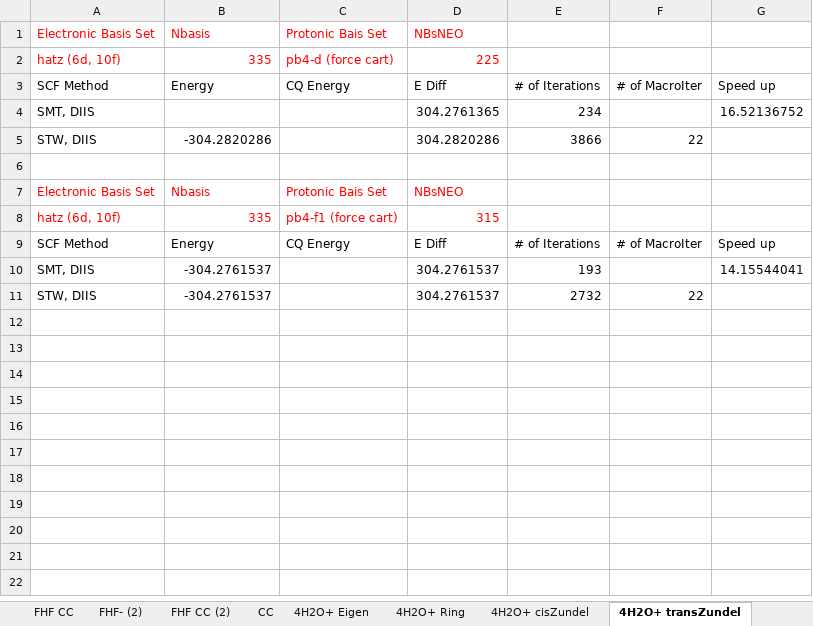
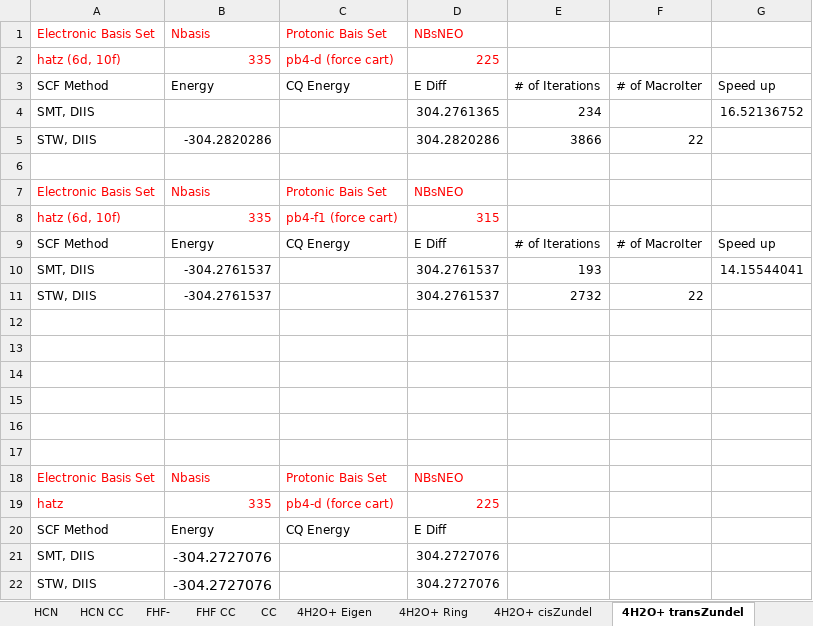
Before and after one commit to aodongliu/NEO-SCF-2ndYearExam, an Excel workbook: gau_bm_new.xlsx, sheet 4H2O+ transZundel, drawn as a sheet; values as stored, in another font and other column widths than the file's, no borders; the diff names each change by its address in the sheet, - before the commit and + after, or states it on an @@ line.

```diff
--- a/gau_bm_new.xlsx (sheet 4H2O+ transZundel)
+++ b/gau_bm_new.xlsx (sheet 4H2O+ transZundel)
-sheet tab: FHF- (2)
-sheet tab: FHF CC (2)
+row 12: (empty)
+row 13: (empty)
+row 14: (empty)
+row 15: (empty)
+row 16: (empty)
+row 17: (empty)
+row 18: Electronic Basis Set | Nbasis | Protonic Bais Set | NBsNEO
+row 19: hatz | 335 | pb4-d (force cart) | 225
+row 20: SCF Method | Energy | CQ Energy | E Diff
+row 21: SMT, DIIS | -304.2727076 |  | 304.2727076
+row 22: STW, DIIS | -304.2727076 |  | 304.2727076
```
Also changed, not shown: sheet 4H2O+ Ring, sheet 4H2O+ cisZundel, sheet 4H2O+ Eigen, sheet COH2 NEW, 2 other files.
